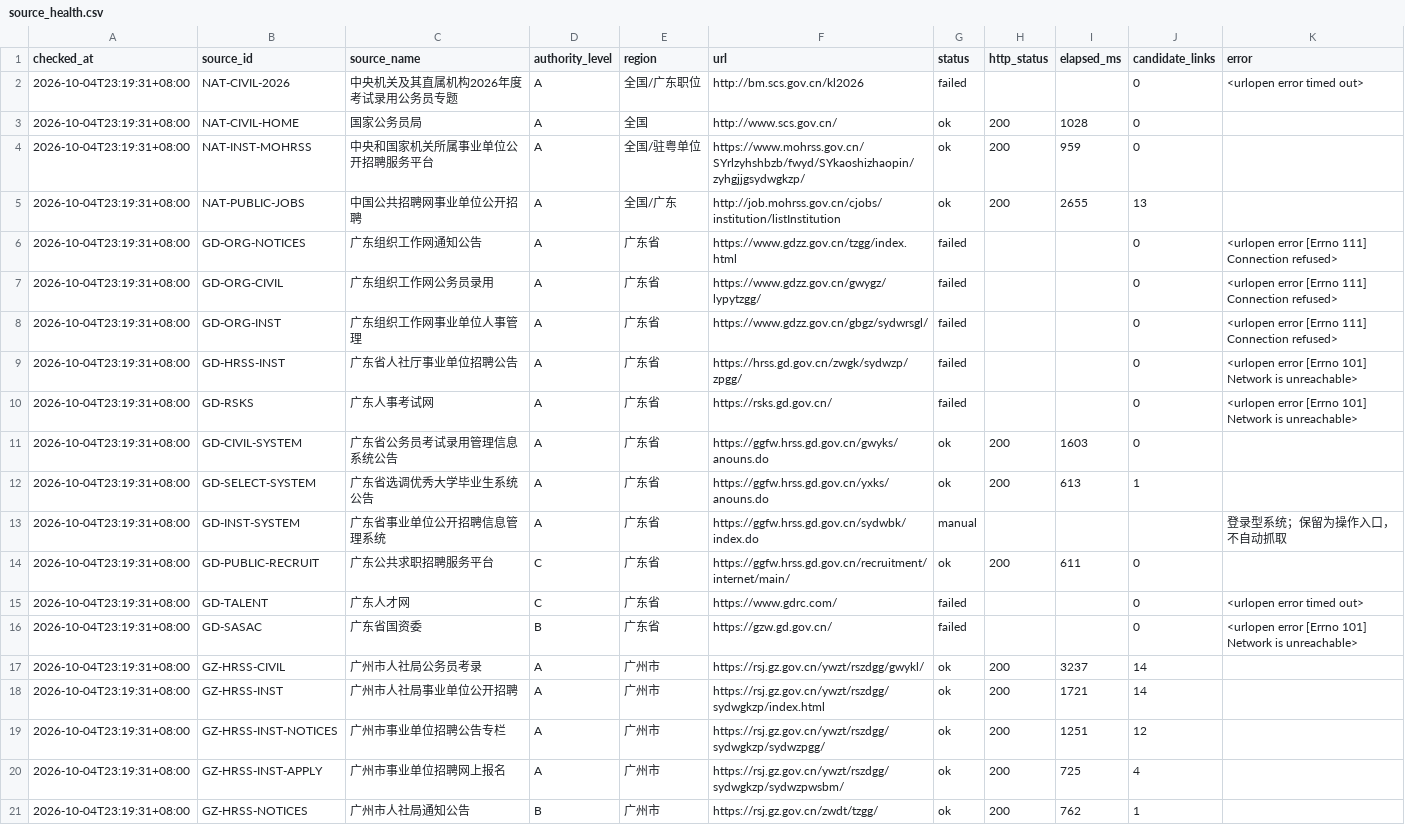
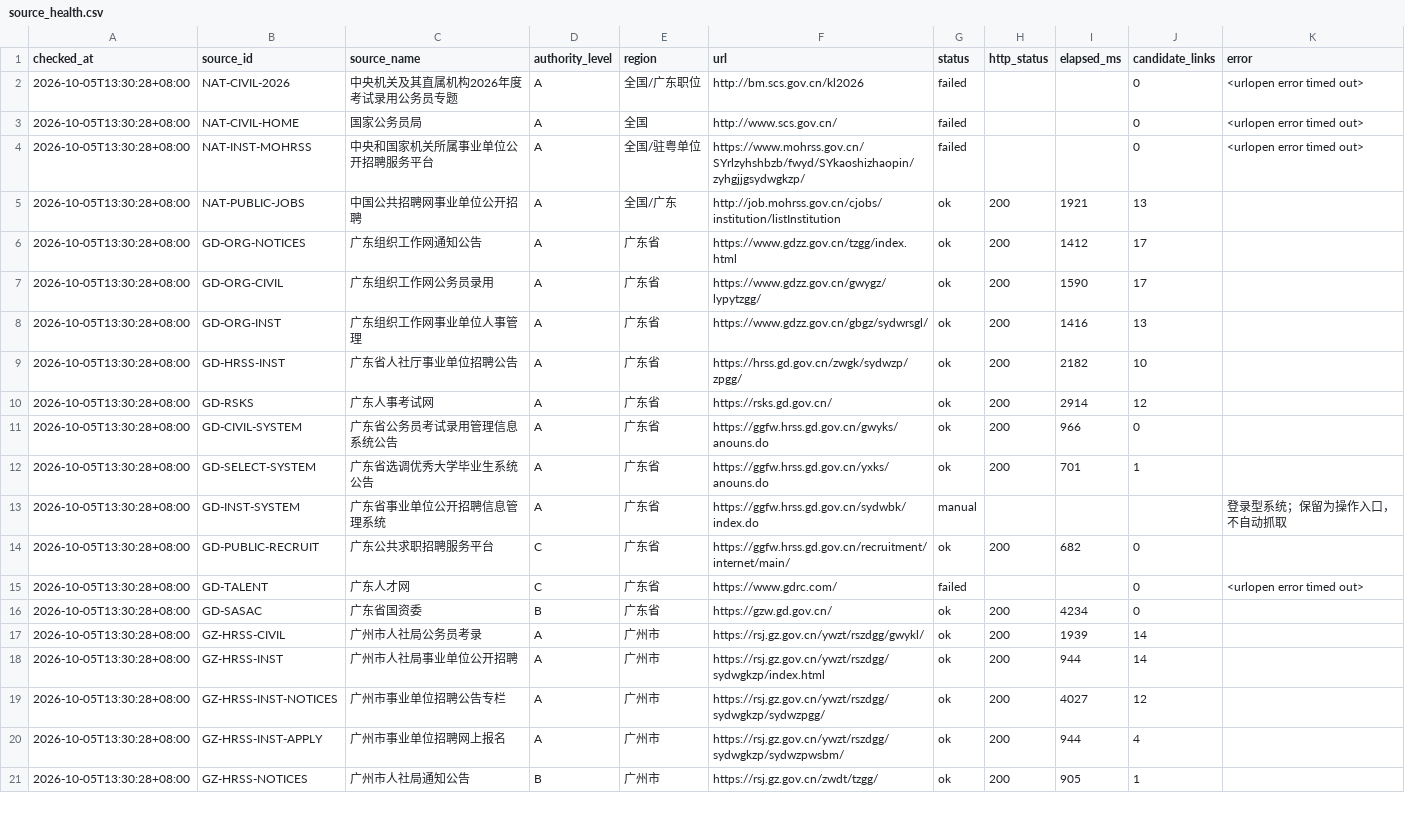
Before and after one commit to hrj-11055/guangdong-public-jobs-monitor, a CSV file: data/source_health.csv, drawn as a sheet; only a part is shown; the diff covers the shown part only.

```diff
--- a/data/source_health.csv
+++ b/data/source_health.csv
@@ -1,21 +1,21 @@
 checked_at,source_id,source_name,authority_level,region,url,status,http_status,elapsed_ms,candidate_links,error
-2026-10-04T23:19:31+08:00,NAT-CIVIL-2026,中央机关及其直属机构2026年度考试录用公务员专题,A,全国/广东职位,http://bm.scs.gov.cn/kl2026,failed,,,0,<urlopen error timed out>
-2026-10-04T23:19:31+08:00,NAT-CIVIL-HOME,国家公务员局,A,全国,http://www.scs.gov.cn/,ok,200,1028,0,
-2026-10-04T23:19:31+08:00,NAT-INST-MOHRSS,中央和国家机关所属事业单位公开招聘服务平台,A,全国/驻粤单位,https://www.mohrss.gov.cn/SYrlzyhshbzb/fwyd/SYkaoshizhaopin/zyhgjjgsydwgkzp/,ok,200,959,0,
-2026-10-04T23:19:31+08:00,NAT-PUBLIC-JOBS,中国公共招聘网事业单位公开招聘,A,全国/广东,http://job.mohrss.gov.cn/cjobs/institution/listInstitution,ok,200,2655,13,
-2026-10-04T23:19:31+08:00,GD-ORG-NOTICES,广东组织工作网通知公告,A,广东省,https://www.gdzz.gov.cn/tzgg/index.html,failed,,,0,<urlopen error [Errno 111] Connection refused>
-2026-10-04T23:19:31+08:00,GD-ORG-CIVIL,广东组织工作网公务员录用,A,广东省,https://www.gdzz.gov.cn/gwygz/lypytzgg/,failed,,,0,<urlopen error [Errno 111] Connection refused>
-2026-10-04T23:19:31+08:00,GD-ORG-INST,广东组织工作网事业单位人事管理,A,广东省,https://www.gdzz.gov.cn/gbgz/sydwrsgl/,failed,,,0,<urlopen error [Errno 111] Connection refused>
-2026-10-04T23:19:31+08:00,GD-HRSS-INST,广东省人社厅事业单位招聘公告,A,广东省,https://hrss.gd.gov.cn/zwgk/sydwzp/zpgg/,failed,,,0,<urlopen error [Errno 101] Network is unreachable>
-2026-10-04T23:19:31+08:00,GD-RSKS,广东人事考试网,A,广东省,https://rsks.gd.gov.cn/,failed,,,0,<urlopen error [Errno 101] Network is unreachable>
-2026-10-04T23:19:31+08:00,GD-CIVIL-SYSTEM,广东省公务员考试录用管理信息系统公告,A,广东省,https://ggfw.hrss.gd.gov.cn/gwyks/anouns.do,ok,200,1603,0,
-2026-10-04T23:19:31+08:00,GD-SELECT-SYSTEM,广东省选调优秀大学毕业生系统公告,A,广东省,https://ggfw.hrss.gd.gov.cn/yxks/anouns.do,ok,200,613,1,
-2026-10-04T23:19:31+08:00,GD-INST-SYSTEM,广东省事业单位公开招聘信息管理系统,A,广东省,https://ggfw.hrss.gd.gov.cn/sydwbk/index.do,manual,,,,登录型系统；保留为操作入口，不自动抓取
-2026-10-04T23:19:31+08:00,GD-PUBLIC-RECRUIT,广东公共求职招聘服务平台,C,广东省,https://ggfw.hrss.gd.gov.cn/recruitment/internet/main/,ok,200,611,0,
-2026-10-04T23:19:31+08:00,GD-TALENT,广东人才网,C,广东省,https://www.gdrc.com/,failed,,,0,<urlopen error timed out>
-2026-10-04T23:19:31+08:00,GD-SASAC,广东省国资委,B,广东省,https://gzw.gd.gov.cn/,failed,,,0,<urlopen error [Errno 101] Network is unreachable>
-2026-10-04T23:19:31+08:00,GZ-HRSS-CIVIL,广州市人社局公务员考录,A,广州市,https://rsj.gz.gov.cn/ywzt/rszdgg/gwykl/,ok,200,3237,14,
-2026-10-04T23:19:31+08:00,GZ-HRSS-INST,广州市人社局事业单位公开招聘,A,广州市,https://rsj.gz.gov.cn/ywzt/rszdgg/sydwgkzp/index.html,ok,200,1721,14,
-2026-10-04T23:19:31+08:00,GZ-HRSS-INST-NOTICES,广州市事业单位招聘公告专栏,A,广州市,https://rsj.gz.gov.cn/ywzt/rszdgg/sydwgkzp/sydwzpgg/,ok,200,1251,12,
-2026-10-04T23:19:31+08:00,GZ-HRSS-INST-APPLY,广州市事业单位招聘网上报名,A,广州市,https://rsj.gz.gov.cn/ywzt/rszdgg/sydwgkzp/sydwzpwsbm/,ok,200,725,4,
-2026-10-04T23:19:31+08:00,GZ-HRSS-NOTICES,广州市人社局通知公告,B,广州市,https://rsj.gz.gov.cn/zwdt/tzgg/,ok,200,762,1,
+2026-10-05T13:30:28+08:00,NAT-CIVIL-2026,中央机关及其直属机构2026年度考试录用公务员专题,A,全国/广东职位,http://bm.scs.gov.cn/kl2026,failed,,,0,<urlopen error timed out>
+2026-10-05T13:30:28+08:00,NAT-CIVIL-HOME,国家公务员局,A,全国,http://www.scs.gov.cn/,failed,,,0,<urlopen error timed out>
+2026-10-05T13:30:28+08:00,NAT-INST-MOHRSS,中央和国家机关所属事业单位公开招聘服务平台,A,全国/驻粤单位,https://www.mohrss.gov.cn/SYrlzyhshbzb/fwyd/SYkaoshizhaopin/zyhgjjgsydwgkzp/,failed,,,0,<urlopen error timed out>
+2026-10-05T13:30:28+08:00,NAT-PUBLIC-JOBS,中国公共招聘网事业单位公开招聘,A,全国/广东,http://job.mohrss.gov.cn/cjobs/institution/listInstitution,ok,200,1921,13,
+2026-10-05T13:30:28+08:00,GD-ORG-NOTICES,广东组织工作网通知公告,A,广东省,https://www.gdzz.gov.cn/tzgg/index.html,ok,200,1412,17,
+2026-10-05T13:30:28+08:00,GD-ORG-CIVIL,广东组织工作网公务员录用,A,广东省,https://www.gdzz.gov.cn/gwygz/lypytzgg/,ok,200,1590,17,
+2026-10-05T13:30:28+08:00,GD-ORG-INST,广东组织工作网事业单位人事管理,A,广东省,https://www.gdzz.gov.cn/gbgz/sydwrsgl/,ok,200,1416,13,
+2026-10-05T13:30:28+08:00,GD-HRSS-INST,广东省人社厅事业单位招聘公告,A,广东省,https://hrss.gd.gov.cn/zwgk/sydwzp/zpgg/,ok,200,2182,10,
+2026-10-05T13:30:28+08:00,GD-RSKS,广东人事考试网,A,广东省,https://rsks.gd.gov.cn/,ok,200,2914,12,
+2026-10-05T13:30:28+08:00,GD-CIVIL-SYSTEM,广东省公务员考试录用管理信息系统公告,A,广东省,https://ggfw.hrss.gd.gov.cn/gwyks/anouns.do,ok,200,966,0,
+2026-10-05T13:30:28+08:00,GD-SELECT-SYSTEM,广东省选调优秀大学毕业生系统公告,A,广东省,https://ggfw.hrss.gd.gov.cn/yxks/anouns.do,ok,200,701,1,
+2026-10-05T13:30:28+08:00,GD-INST-SYSTEM,广东省事业单位公开招聘信息管理系统,A,广东省,https://ggfw.hrss.gd.gov.cn/sydwbk/index.do,manual,,,,登录型系统；保留为操作入口，不自动抓取
+2026-10-05T13:30:28+08:00,GD-PUBLIC-RECRUIT,广东公共求职招聘服务平台,C,广东省,https://ggfw.hrss.gd.gov.cn/recruitment/internet/main/,ok,200,682,0,
+2026-10-05T13:30:28+08:00,GD-TALENT,广东人才网,C,广东省,https://www.gdrc.com/,failed,,,0,<urlopen error timed out>
+2026-10-05T13:30:28+08:00,GD-SASAC,广东省国资委,B,广东省,https://gzw.gd.gov.cn/,ok,200,4234,0,
+2026-10-05T13:30:28+08:00,GZ-HRSS-CIVIL,广州市人社局公务员考录,A,广州市,https://rsj.gz.gov.cn/ywzt/rszdgg/gwykl/,ok,200,1939,14,
+2026-10-05T13:30:28+08:00,GZ-HRSS-INST,广州市人社局事业单位公开招聘,A,广州市,https://rsj.gz.gov.cn/ywzt/rszdgg/sydwgkzp/index.html,ok,200,944,14,
+2026-10-05T13:30:28+08:00,GZ-HRSS-INST-NOTICES,广州市事业单位招聘公告专栏,A,广州市,https://rsj.gz.gov.cn/ywzt/rszdgg/sydwgkzp/sydwzpgg/,ok,200,4027,12,
+2026-10-05T13:30:28+08:00,GZ-HRSS-INST-APPLY,广州市事业单位招聘网上报名,A,广州市,https://rsj.gz.gov.cn/ywzt/rszdgg/sydwgkzp/sydwzpwsbm/,ok,200,944,4,
+2026-10-05T13:30:28+08:00,GZ-HRSS-NOTICES,广州市人社局通知公告,B,广州市,https://rsj.gz.gov.cn/zwdt/tzgg/,ok,200,905,1,
```
Also changed, not shown: 60 edited cells elsewhere in this file, data/notices.csv, 2 other files.
